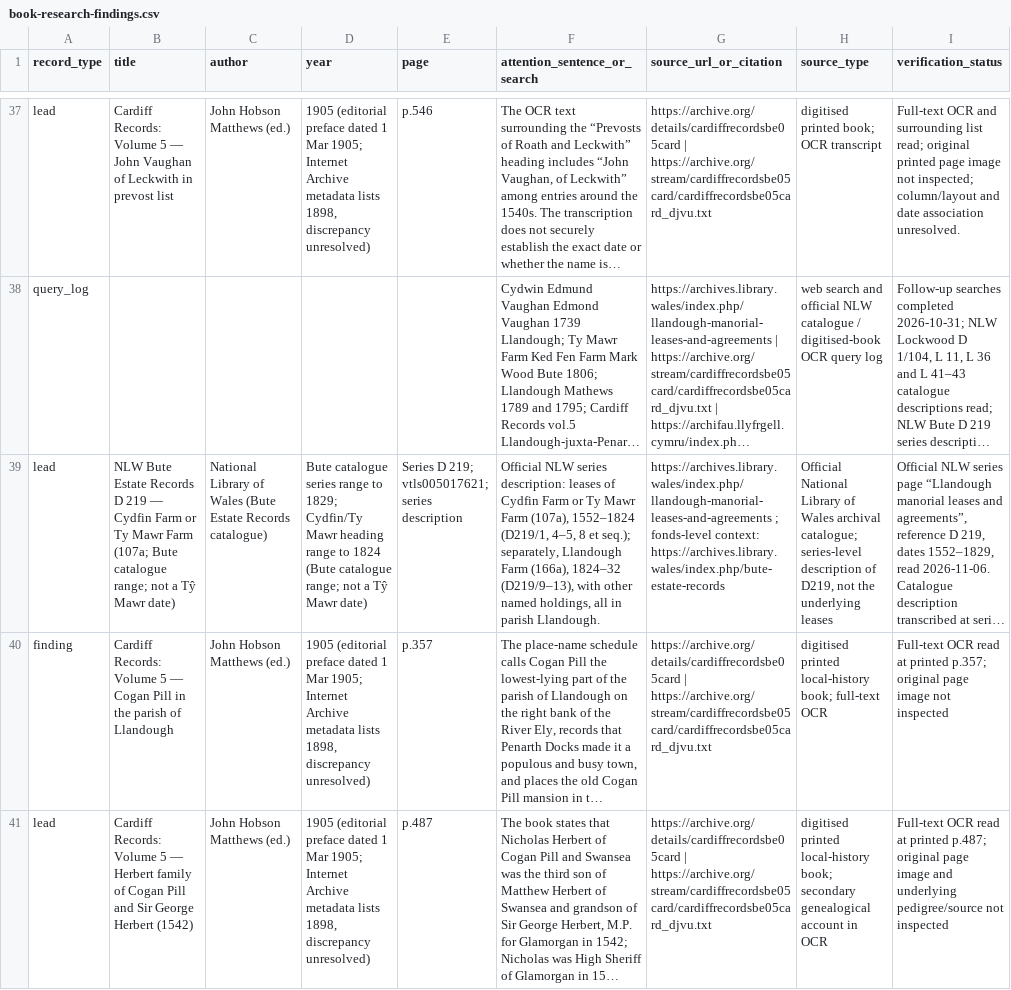
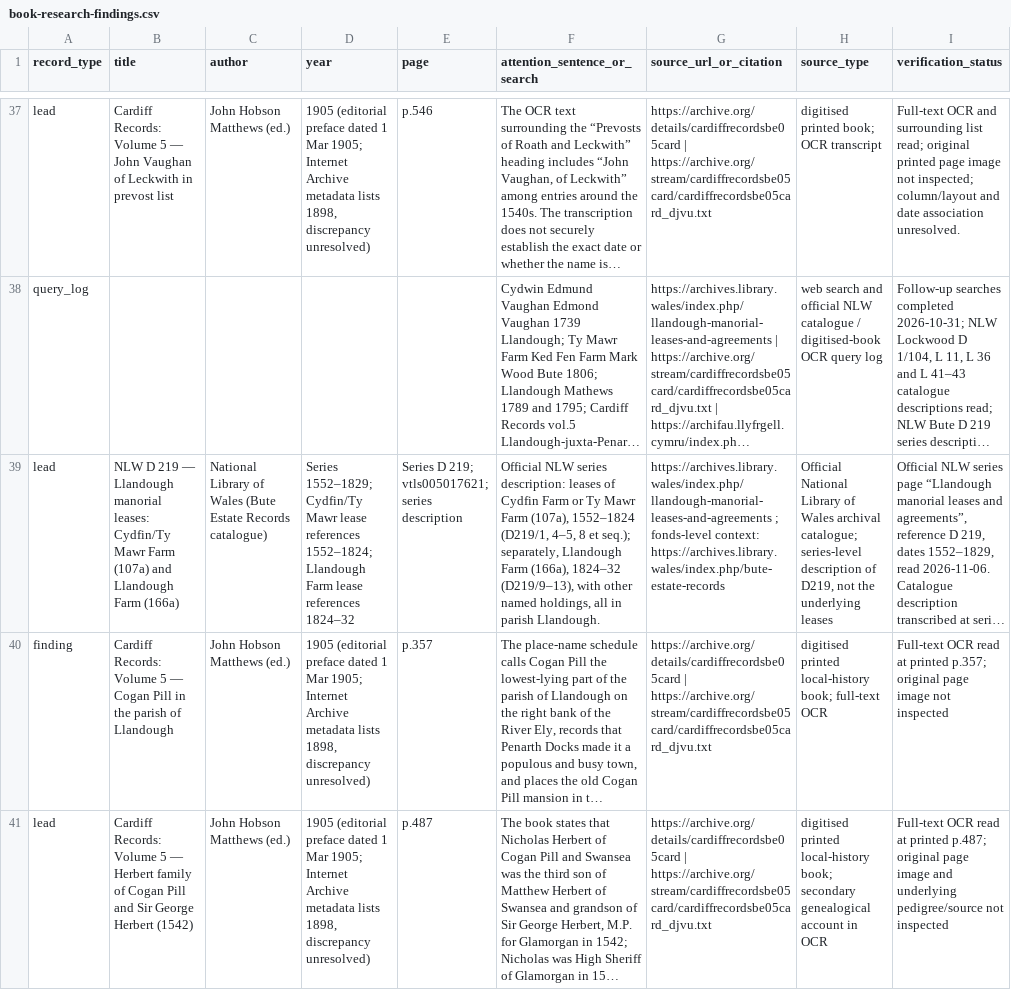
Before and after one commit to LBCron/cedwyn, a CSV file: web/research/book-research-findings.csv, drawn as a sheet; only a part is shown, gaps mark what is left out; long unchanged cells end in …; the diff names each change by its address in the sheet, - before the commit and + after, or states it on an @@ line.

Commit message:
Clarify D219 distinct holdings and catalogue-only status

```diff
--- a/web/research/book-research-findings.csv
+++ b/web/research/book-research-findings.csv
-B39 (title): NLW Bute Estate Records D 219 — Cydfin Farm or Ty Mawr Farm (107a; Bute catalogue range; not a Tŷ Mawr date)
+B39 (title): NLW D 219 — Llandough manorial leases: Cydfin/Ty Mawr Farm (107a) and Llandough Farm (166a)
-D39 (year): Bute catalogue series range to 1829; Cydfin/Ty Mawr heading range to 1824 (Bute catalogue range; not a Tŷ Mawr date)
+D39 (year): Series 1552–1829; Cydfin/Ty Mawr lease references 1552–1824; Llandough Farm lease references 1824–32
```
